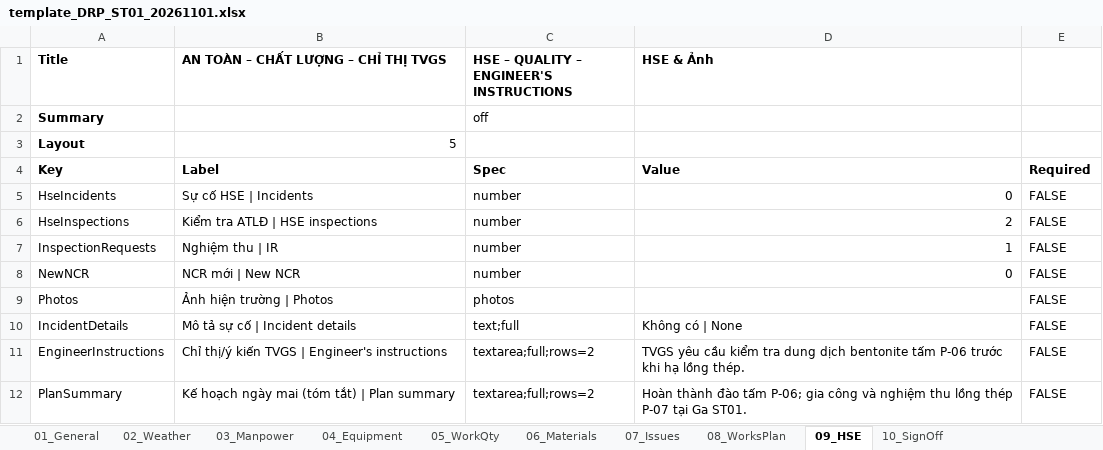
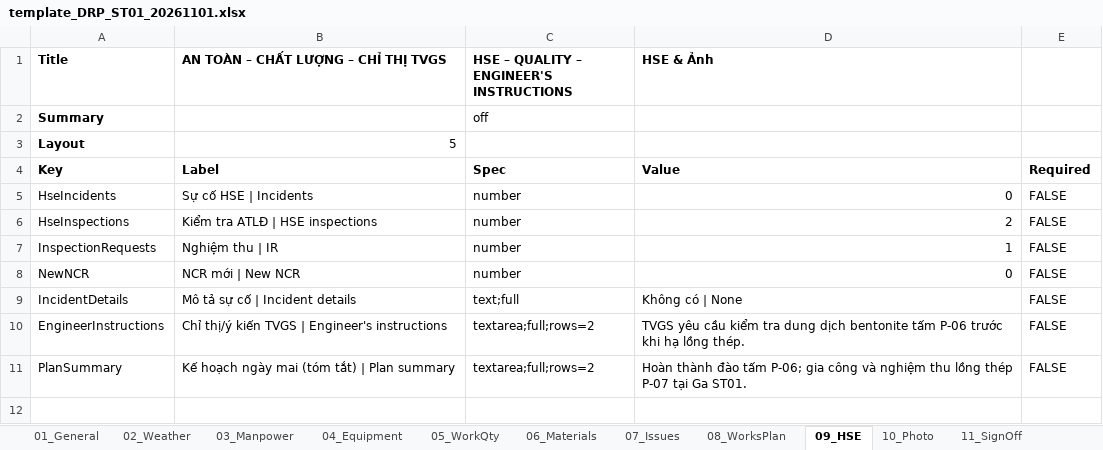
Before and after one commit to raymondtruongdev/DQM_workspace_portal, an Excel workbook: data_test/sharepoint_sample/_template/template_DRP_ST01_20261101.xlsx, sheet 09_HSE, drawn as a sheet; values as stored, in another font and other column widths than the file's, no borders; the diff names each change by its address in the sheet, - before the commit and + after, or states it on an @@ line.

Commit message:
feat(report): add per-department Photo section driven by template sheet

```diff
--- a/data_test/sharepoint_sample/_template/template_DRP_ST01_20261101.xlsx (sheet 09_HSE)
+++ b/data_test/sharepoint_sample/_template/template_DRP_ST01_20261101.xlsx (sheet 09_HSE)
-sheet tab: 10_SignOff
+sheet tab: 10_Photo
+sheet tab: 11_SignOff
-row 9: Photos | Ảnh hiện trường | Photos | photos |  | FALSE
```
Also changed, not shown: sheet 10_Photo, data_test/sharepoint_sample/_template/template_DRP_ST02_20261102.xlsx, 22 other files.
